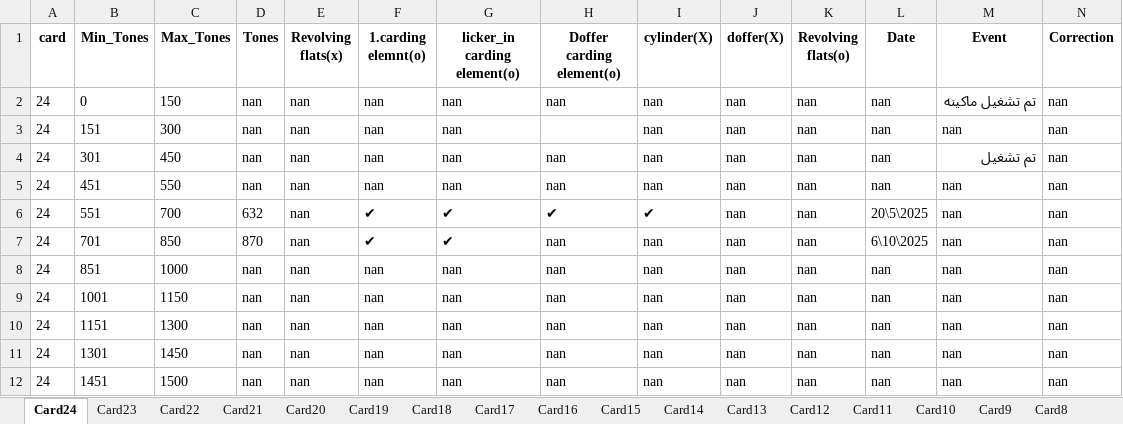
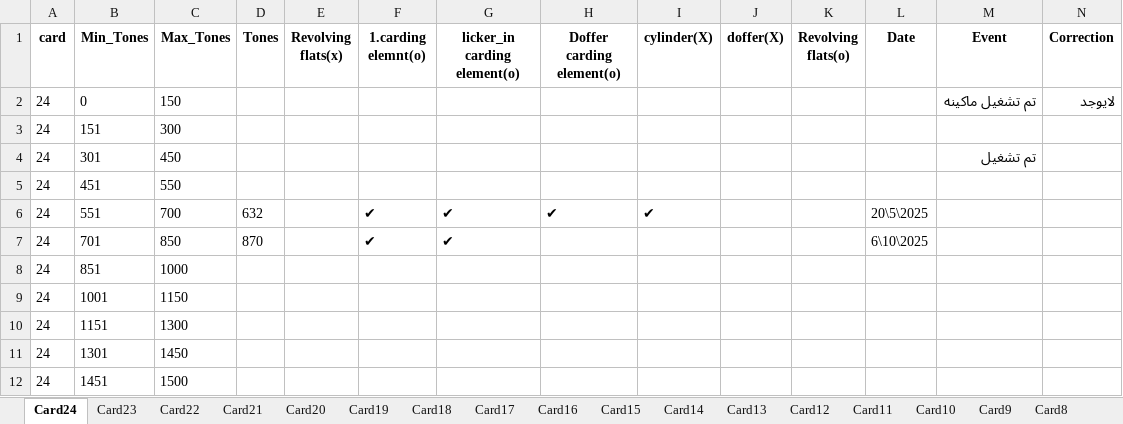
Before and after one commit to mahmedabdallh123/cmms, an Excel workbook: Machine_Service_Lookup.xlsx, sheet Card24, drawn as a sheet; values as stored, in another font and other column widths than the file's, no borders; the diff names each change by its address in the sheet, - before the commit and + after, or states it on an @@ line.

Commit message:
Updated Card24

```diff
--- a/Machine_Service_Lookup.xlsx (sheet Card24)
+++ b/Machine_Service_Lookup.xlsx (sheet Card24)
-D2:D5 (Tones): nan
+D2:D5 (Tones): (empty)
-E2:E12 (Revolving flats(x)): nan
+E2:E12 (Revolving flats(x)): (empty)
-F2:F5 (1.carding elemnt(o)): nan
+F2:F5 (1.carding elemnt(o)): (empty)
-G2:G5 (licker_in carding element(o)): nan
+G2:G5 (licker_in carding element(o)): (empty)
-H2 (Doffer carding element(o)): nan
+H2 (Doffer carding element(o)): (empty)
-I2:I5 (cylinder(X)): nan
+I2:I5 (cylinder(X)): (empty)
-J2:J12 (doffer(X)): nan
+J2:J12 (doffer(X)): (empty)
-K2:K12 (Revolving flats(o)): nan
+K2:K12 (Revolving flats(o)): (empty)
-L2:L5 (Date): nan
+L2:L5 (Date): (empty)
-N2 (Correction): nan
+N2 (Correction): لايوجد
-M3 (Event): nan
+M3 (Event): (empty)
-N3:N12 (Correction): nan
+N3:N12 (Correction): (empty)
-H4:H5 (Doffer carding element(o)): nan
+H4:H5 (Doffer carding element(o)): (empty)
-M5:M12 (Event): nan
+M5:M12 (Event): (empty)
-H7:H12 (Doffer carding element(o)): nan
+H7:H12 (Doffer carding element(o)): (empty)
-I7:I12 (cylinder(X)): nan
+I7:I12 (cylinder(X)): (empty)
-D8:D12 (Tones): nan
+D8:D12 (Tones): (empty)
-F8:F12 (1.carding elemnt(o)): nan
+F8:F12 (1.carding elemnt(o)): (empty)
-G8:G12 (licker_in carding element(o)): nan
+G8:G12 (licker_in carding element(o)): (empty)
-L8:L12 (Date): nan
+L8:L12 (Date): (empty)
```
